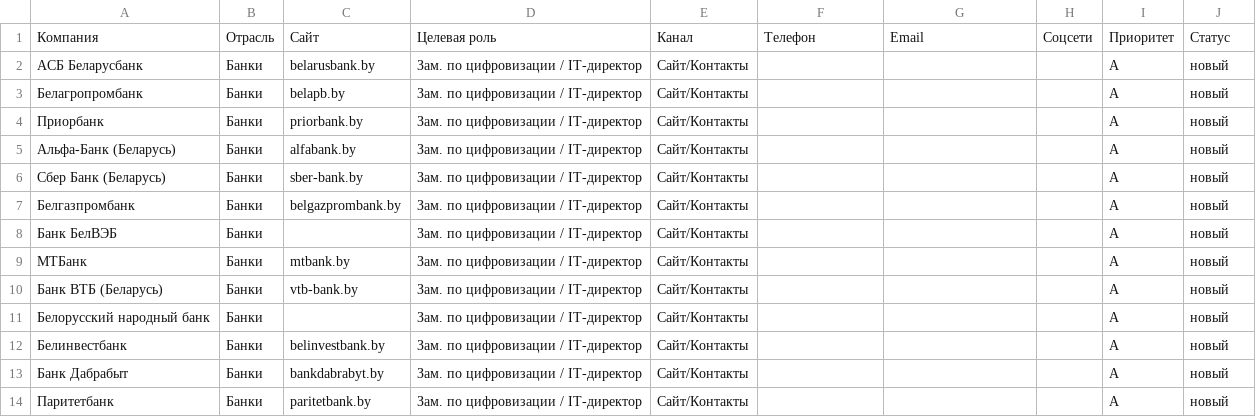
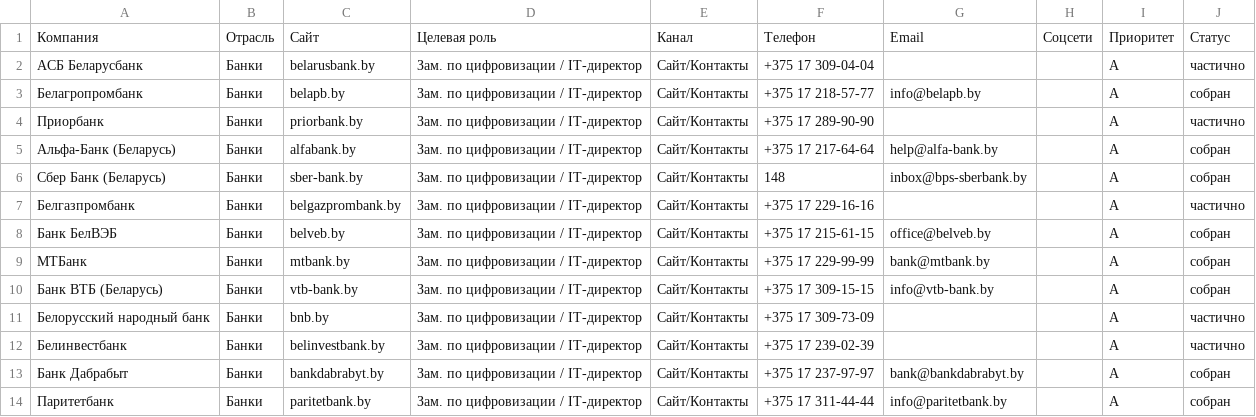
Before and after one commit to mihalkevich/allo-, a CSV file: docs/campaign/companies-base.csv, drawn as a sheet; only a part is shown; the diff covers the shown part only.

```diff
--- a/docs/campaign/companies-base.csv
+++ b/docs/campaign/companies-base.csv
@@ -1,14 +1,14 @@
 Компания,Отрасль,Сайт,Целевая роль,Канал,Телефон,Email,Соцсети,Приоритет,Статус
-АСБ Беларусбанк,Банки,belarusbank.by,Зам. по цифровизации / IT-директор,Сайт/Контакты,,,,A,новый
-Белагропромбанк,Банки,belapb.by,Зам. по цифровизации / IT-директор,Сайт/Контакты,,,,A,новый
-Приорбанк,Банки,priorbank.by,Зам. по цифровизации / IT-директор,Сайт/Контакты,,,,A,новый
-Альфа-Банк (Беларусь),Банки,alfabank.by,Зам. по цифровизации / IT-директор,Сайт/Контакты,,,,A,новый
-Сбер Банк (Беларусь),Банки,sber-bank.by,Зам. по цифровизации / IT-директор,Сайт/Контакты,,,,A,новый
-Белгазпромбанк,Банки,belgazprombank.by,Зам. по цифровизации / IT-директор,Сайт/Контакты,,,,A,новый
-Банк БелВЭБ,Банки,,Зам. по цифровизации / IT-директор,Сайт/Контакты,,,,A,новый
-МТБанк,Банки,mtbank.by,Зам. по цифровизации / IT-директор,Сайт/Контакты,,,,A,новый
-Банк ВТБ (Беларусь),Банки,vtb-bank.by,Зам. по цифровизации / IT-директор,Сайт/Контакты,,,,A,новый
-Белорусский народный банк,Банки,,Зам. по цифровизации / IT-директор,Сайт/Контакты,,,,A,новый
-Белинвестбанк,Банки,belinvestbank.by,Зам. по цифровизации / IT-директор,Сайт/Контакты,,,,A,новый
-Банк Дабрабыт,Банки,bankdabrabyt.by,Зам. по цифровизации / IT-директор,Сайт/Контакты,,,,A,новый
-Паритетбанк,Банки,paritetbank.by,Зам. по цифровизации / IT-директор,Сайт/Контакты,,,,A,новый
+АСБ Беларусбанк,Банки,belarusbank.by,Зам. по цифровизации / IT-директор,Сайт/Контакты,+375 17 309-04-04,,,A,частично
+Белагропромбанк,Банки,belapb.by,Зам. по цифровизации / IT-директор,Сайт/Контакты,+375 17 218-57-77,info@belapb.by,,A,собран
+Приорбанк,Банки,priorbank.by,Зам. по цифровизации / IT-директор,Сайт/Контакты,+375 17 289-90-90,,,A,частично
+Альфа-Банк (Беларусь),Банки,alfabank.by,Зам. по цифровизации / IT-директор,Сайт/Контакты,+375 17 217-64-64,help@alfa-bank.by,,A,собран
+Сбер Банк (Беларусь),Банки,sber-bank.by,Зам. по цифровизации / IT-директор,Сайт/Контакты,148,inbox@bps-sberbank.by,,A,собран
+Белгазпромбанк,Банки,belgazprombank.by,Зам. по цифровизации / IT-директор,Сайт/Контакты,+375 17 229-16-16,,,A,частично
+Банк БелВЭБ,Банки,belveb.by,Зам. по цифровизации / IT-директор,Сайт/Контакты,+375 17 215-61-15,office@belveb.by,,A,собран
+МТБанк,Банки,mtbank.by,Зам. по цифровизации / IT-директор,Сайт/Контакты,+375 17 229-99-99,bank@mtbank.by,,A,собран
+Банк ВТБ (Беларусь),Банки,vtb-bank.by,Зам. по цифровизации / IT-директор,Сайт/Контакты,+375 17 309-15-15,info@vtb-bank.by,,A,собран
+Белорусский народный банк,Банки,bnb.by,Зам. по цифровизации / IT-директор,Сайт/Контакты,+375 17 309-73-09,,,A,частично
+Белинвестбанк,Банки,belinvestbank.by,Зам. по цифровизации / IT-директор,Сайт/Контакты,+375 17 239-02-39,,,A,частично
+Банк Дабрабыт,Банки,bankdabrabyt.by,Зам. по цифровизации / IT-директор,Сайт/Контакты,+375 17 237-97-97,bank@bankdabrabyt.by,,A,собран
+Паритетбанк,Банки,paritetbank.by,Зам. по цифровизации / IT-директор,Сайт/Контакты,+375 17 311-44-44,info@paritetbank.by,,A,собран
```
Also changed, not shown: 55 edited cells elsewhere in this file, 4 other files.
